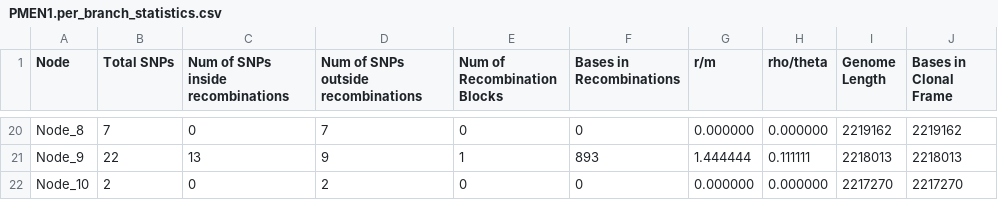
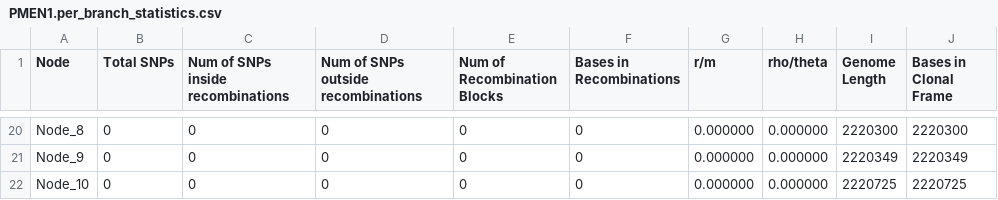
Before and after one commit to nickjcroucher/gubbins, a CSV file: example_data/PMEN1/PMEN1.per_branch_statistics.csv, drawn as a sheet; only a part is shown, gaps mark what is left out; the diff covers the shown part only; the diff names each change by its address in the sheet, - before the commit and + after, or states it on an @@ line.

```diff
--- a/example_data/PMEN1/PMEN1.per_branch_statistics.csv
+++ b/example_data/PMEN1/PMEN1.per_branch_statistics.csv
-B20 (Total SNPs): 7
+B20 (Total SNPs): 0
-D20: 7
+D20: 0
-I20 (Genome Length): 2219162
+I20 (Genome Length): 2220300
-J20 (Bases in Clonal Frame): 2219162
+J20 (Bases in Clonal Frame): 2220300
-B21 (Total SNPs): 22
+B21 (Total SNPs): 0
-C21: 13
+C21: 0
-D21: 9
+D21: 0
-E21 (Num of Recombination Blocks): 1
+E21 (Num of Recombination Blocks): 0
-F21 (Bases in Recombinations): 893
+F21 (Bases in Recombinations): 0
-G21 (r/m): 1.444444
+G21 (r/m): 0.000000
-H21 (rho/theta): 0.111111
+H21 (rho/theta): 0.000000
-I21 (Genome Length): 2218013
+I21 (Genome Length): 2220349
-J21 (Bases in Clonal Frame): 2218013
+J21 (Bases in Clonal Frame): 2220349
-B22 (Total SNPs): 2
+B22 (Total SNPs): 0
-D22: 2
+D22: 0
-I22 (Genome Length): 2217270
+I22 (Genome Length): 2220725
-J22 (Bases in Clonal Frame): 2217270
+J22 (Bases in Clonal Frame): 2220725
```
Also changed, not shown: 1 added row, 1 removed row and 30 edited cells elsewhere in this file, example_data/ST239/ST239.per_branch_statistics.csv, 20 other files.
